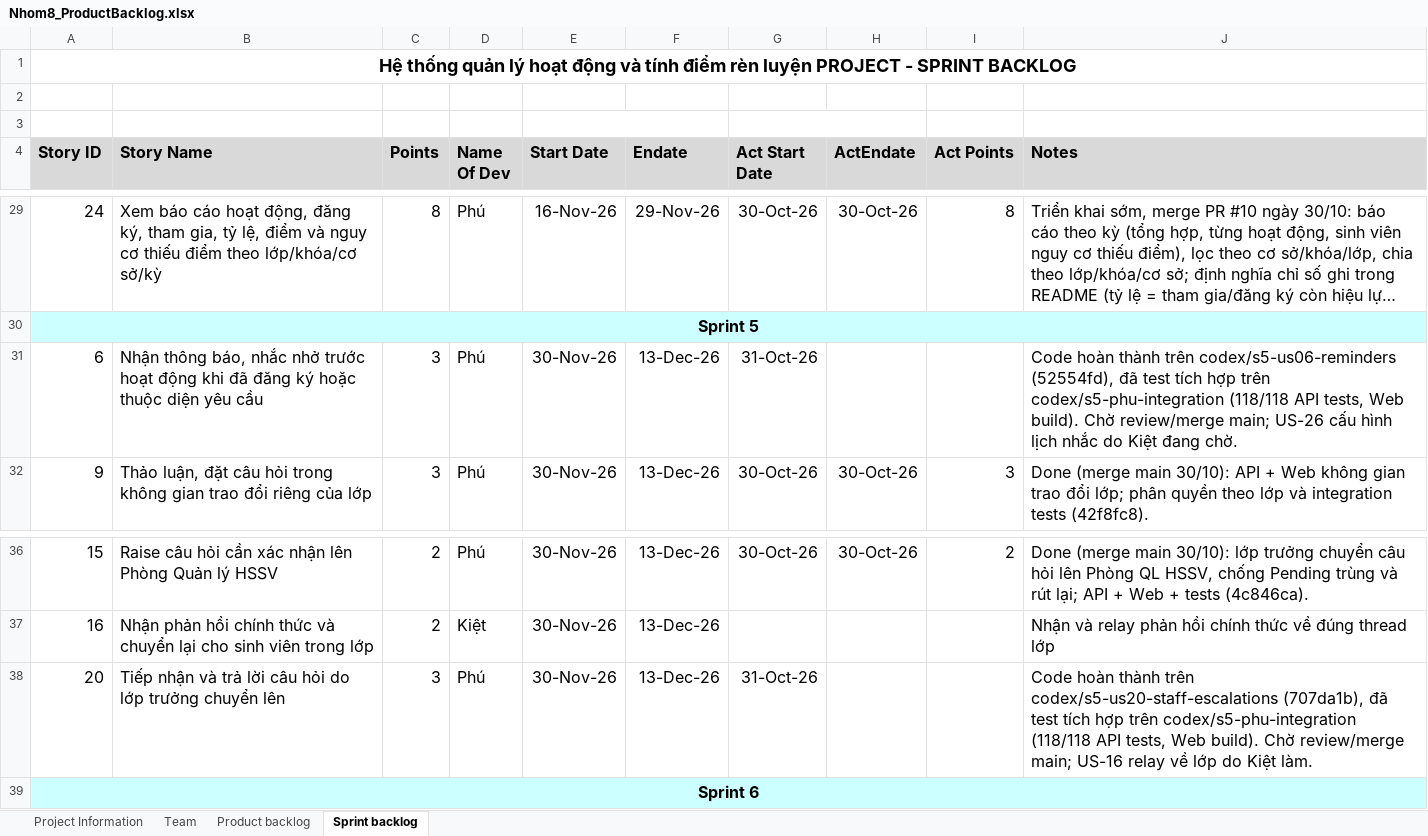
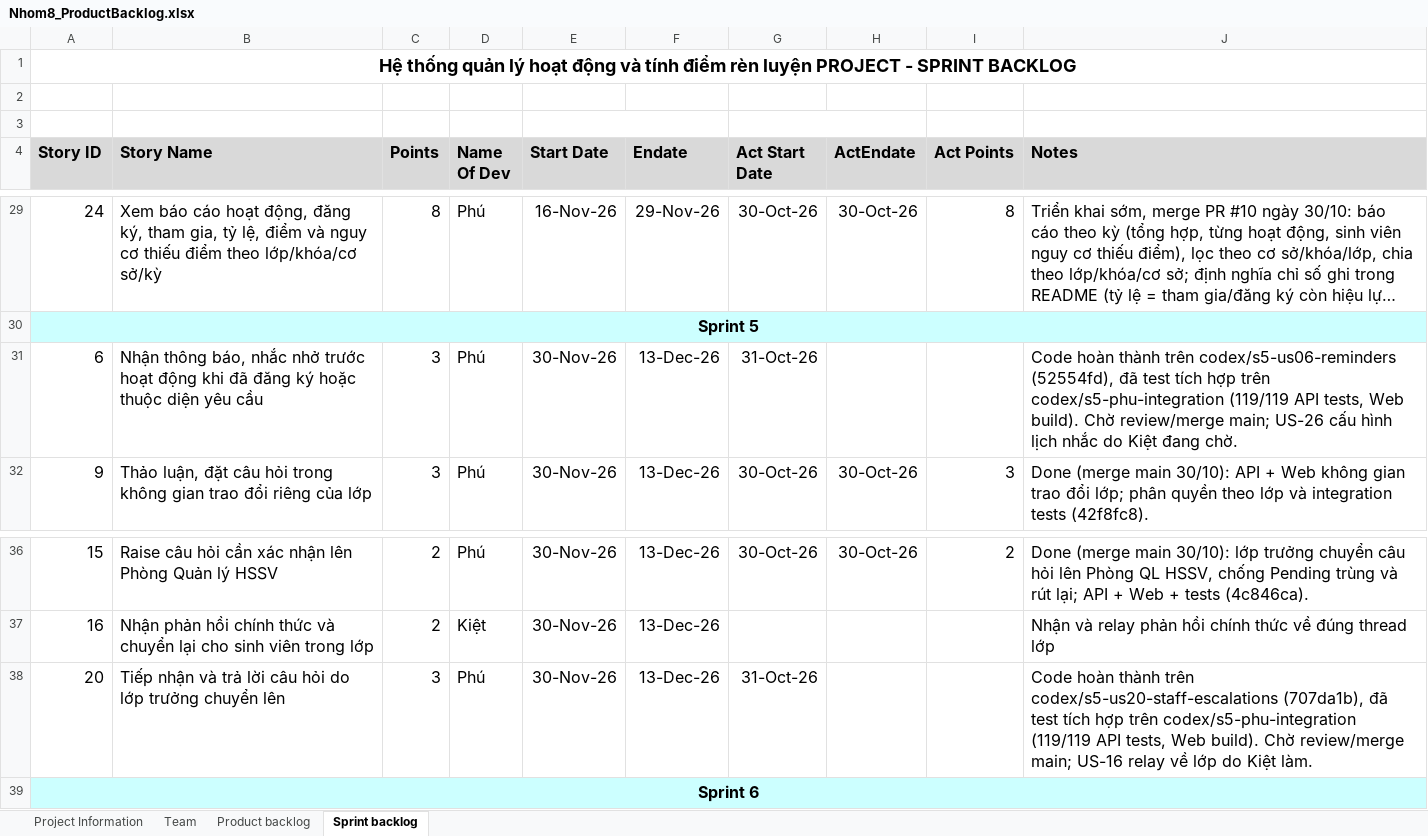
Before and after one commit to BondPhuPhamzZ/Nhom8_HeThongQuanLyHoatDongTinhDRL, an Excel workbook: Nhom8_ProductBacklog.xlsx, sheet Sprint backlog, drawn as a sheet; only a part is shown, gaps mark what is left out; long unchanged cells end in …; values as stored, in another font and other column widths than the file's, no borders; the diff names each change by its address in the sheet, - before the commit and + after, or states it on an @@ line.

Commit message:
docs(backlog): refresh Sprint 5 verification count

```diff
--- a/Nhom8_ProductBacklog.xlsx (sheet Sprint backlog)
+++ b/Nhom8_ProductBacklog.xlsx (sheet Sprint backlog)
-J31 (Notes): …trên codex/s5-phu-integration (118/118 API tests,…
+J31 (Notes): …trên codex/s5-phu-integration (119/119 API tests,…
-J38 (Notes): …trên codex/s5-phu-integration (118/118 API tests,…
+J38 (Notes): …trên codex/s5-phu-integration (119/119 API tests,…
```
